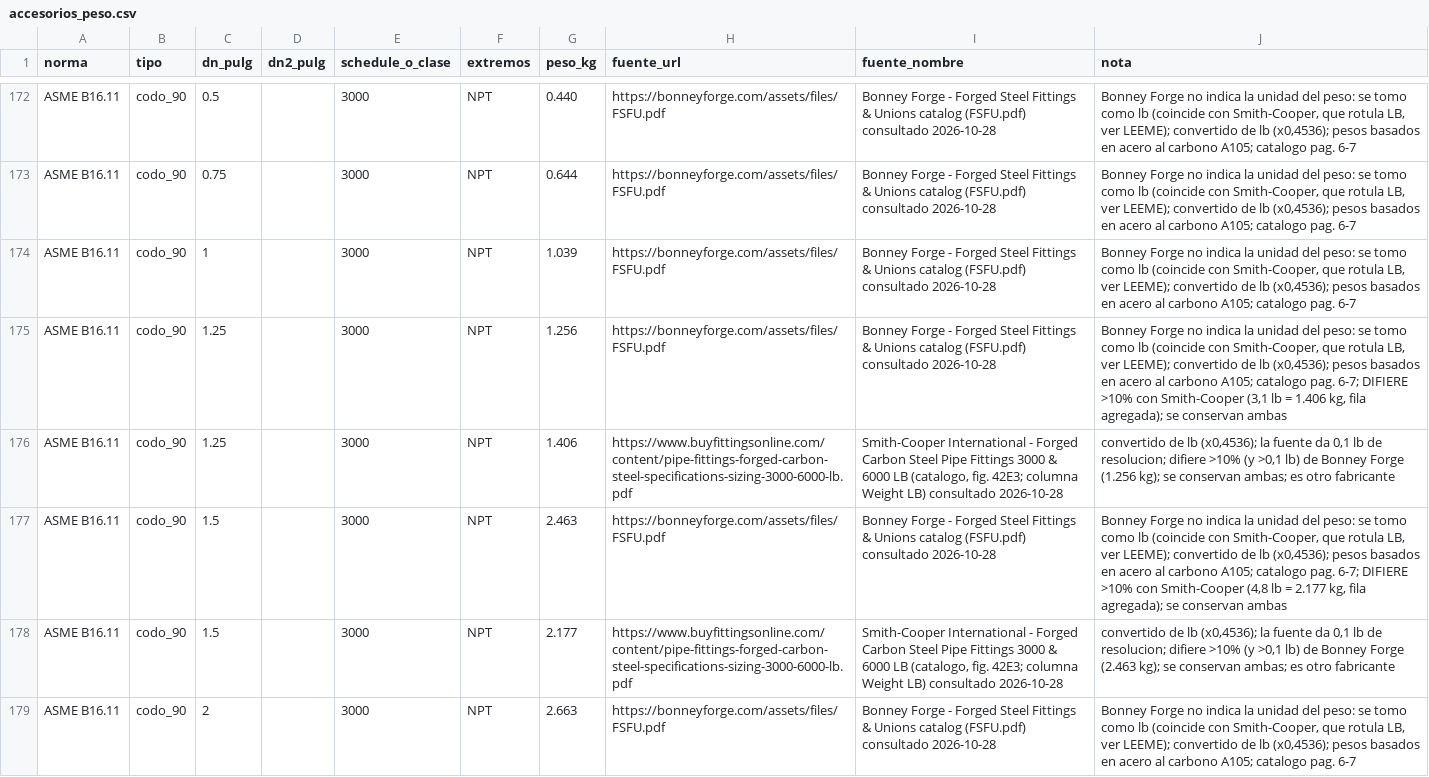
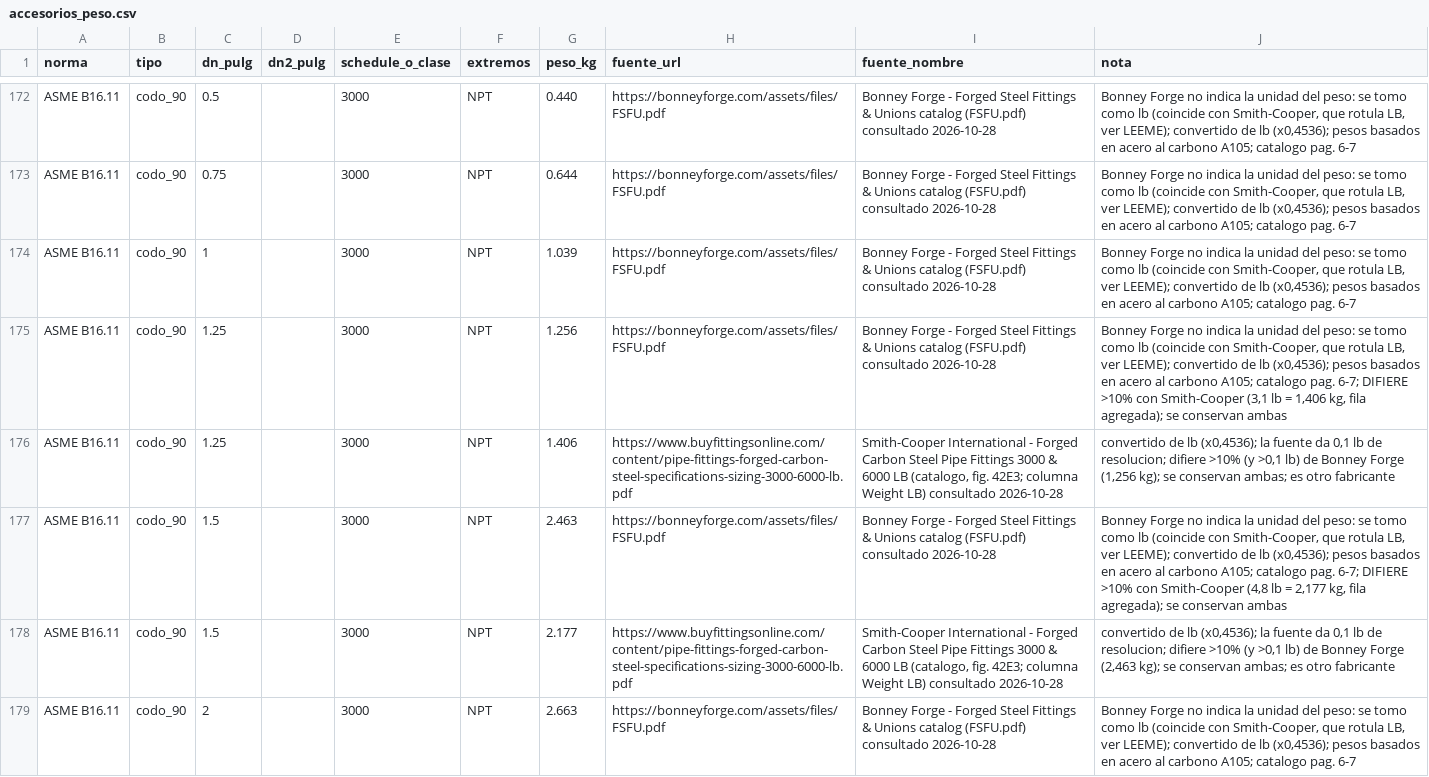
Before and after one commit to ricardoalvarezu2-cyber/cotizador-itt-2.0, a CSV file: conocimiento/tecnico/accesorios_peso.csv, drawn as a sheet; only a part is shown, gaps mark what is left out; the diff covers the shown part only.

```diff
--- a/conocimiento/tecnico/accesorios_peso.csv
+++ b/conocimiento/tecnico/accesorios_peso.csv
@@ -174,6 +174,6 @@ ASME B16.11,codo_90,0.75,,3000,NPT,0.644,https://bonneyforge.com/assets/files/FS
 ASME B16.11,codo_90,1,,3000,NPT,1.039,https://bonneyforge.com/assets/files/FSFU.pdf,Bonney Forge - Forged Steel Fittings & Unions catalog (FSFU.pdf) consultado 2026-10-28,"Bonney Forge no indica la unidad del peso: se tomo como lb (coincide con Smith-Cooper, que rotula LB, ver LEEME); convertido de lb (x0,4536); pesos basados en acero al carbono A105; catalogo pag. 6-7"
-ASME B16.11,codo_90,1.25,,3000,NPT,1.256,https://bonneyforge.com/assets/files/FSFU.pdf,Bonney Forge - Forged Steel Fittings & Unions catalog (FSFU.pdf) consultado 2026-10-28,"Bonney Forge no indica la unidad del peso: se tomo como lb (coincide con Smith-Cooper, que rotula LB, ver LEEME); convertido de lb (x0,4536); pesos basados en acero al carbono A105; catalogo pag. 6-7; DIFIERE >10% con Smith-Cooper (3,1 lb = 1.406 kg, fila agregada); se conservan ambas"
-ASME B16.11,codo_90,1.25,,3000,NPT,1.406,https://www.buyfittingsonline.com/content/pipe-fittings-forged-carbon-steel-specifications-sizing-3000-6000-lb.pdf,"Smith-Cooper International - Forged Carbon Steel Pipe Fittings 3000 & 6000 LB (catalogo, fig. 42E3; columna Weight LB) consultado 2026-10-28","convertido de lb (x0,4536); la fuente da 0,1 lb de resolucion; difiere >10% (y >0,1 lb) de Bonney Forge (1.256 kg); se conservan ambas; es otro fabricante"
-ASME B16.11,codo_90,1.5,,3000,NPT,2.463,https://bonneyforge.com/assets/files/FSFU.pdf,Bonney Forge - Forged Steel Fittings & Unions catalog (FSFU.pdf) consultado 2026-10-28,"Bonney Forge no indica la unidad del peso: se tomo como lb (coincide con Smith-Cooper, que rotula LB, ver LEEME); convertido de lb (x0,4536); pesos basados en acero al carbono A105; catalogo pag. 6-7; DIFIERE >10% con Smith-Cooper (4,8 lb = 2.177 kg, fila agregada); se conservan ambas"
-ASME B16.11,codo_90,1.5,,3000,NPT,2.177,https://www.buyfittingsonline.com/content/pipe-fittings-forged-carbon-steel-specifications-sizing-3000-6000-lb.pdf,"Smith-Cooper International - Forged Carbon Steel Pipe Fittings 3000 & 6000 LB (catalogo, fig. 42E3; columna Weight LB) consultado 2026-10-28","convertido de lb (x0,4536); la fuente da 0,1 lb de resolucion; difiere >10% (y >0,1 lb) de Bonney Forge (2.463 kg); se conservan ambas; es otro fabricante"
+ASME B16.11,codo_90,1.25,,3000,NPT,1.256,https://bonneyforge.com/assets/files/FSFU.pdf,Bonney Forge - Forged Steel Fittings & Unions catalog (FSFU.pdf) consultado 2026-10-28,"Bonney Forge no indica la unidad del peso: se tomo como lb (coincide con Smith-Cooper, que rotula LB, ver LEEME); convertido de lb (x0,4536); pesos basados en acero al carbono A105; catalogo pag. 6-7; DIFIERE >10% con Smith-Cooper (3,1 lb = 1,406 kg, fila agregada); se conservan ambas"
+ASME B16.11,codo_90,1.25,,3000,NPT,1.406,https://www.buyfittingsonline.com/content/pipe-fittings-forged-carbon-steel-specifications-sizing-3000-6000-lb.pdf,"Smith-Cooper International - Forged Carbon Steel Pipe Fittings 3000 & 6000 LB (catalogo, fig. 42E3; columna Weight LB) consultado 2026-10-28","convertido de lb (x0,4536); la fuente da 0,1 lb de resolucion; difiere >10% (y >0,1 lb) de Bonney Forge (1,256 kg); se conservan ambas; es otro fabricante"
+ASME B16.11,codo_90,1.5,,3000,NPT,2.463,https://bonneyforge.com/assets/files/FSFU.pdf,Bonney Forge - Forged Steel Fittings & Unions catalog (FSFU.pdf) consultado 2026-10-28,"Bonney Forge no indica la unidad del peso: se tomo como lb (coincide con Smith-Cooper, que rotula LB, ver LEEME); convertido de lb (x0,4536); pesos basados en acero al carbono A105; catalogo pag. 6-7; DIFIERE >10% con Smith-Cooper (4,8 lb = 2,177 kg, fila agregada); se conservan ambas"
+ASME B16.11,codo_90,1.5,,3000,NPT,2.177,https://www.buyfittingsonline.com/content/pipe-fittings-forged-carbon-steel-specifications-sizing-3000-6000-lb.pdf,"Smith-Cooper International - Forged Carbon Steel Pipe Fittings 3000 & 6000 LB (catalogo, fig. 42E3; columna Weight LB) consultado 2026-10-28","convertido de lb (x0,4536); la fuente da 0,1 lb de resolucion; difiere >10% (y >0,1 lb) de Bonney Forge (2,463 kg); se conservan ambas; es otro fabricante"
 ASME B16.11,codo_90,2,,3000,NPT,2.663,https://bonneyforge.com/assets/files/FSFU.pdf,Bonney Forge - Forged Steel Fittings & Unions catalog (FSFU.pdf) consultado 2026-10-28,"Bonney Forge no indica la unidad del peso: se tomo como lb (coincide con Smith-Cooper, que rotula LB, ver LEEME); convertido de lb (x0,4536); pesos basados en acero al carbono A105; catalogo pag. 6-7"
```
Also changed, not shown: 48 edited cells elsewhere in this file, conocimiento/tecnico/estructura_inox_densidad.csv, 1 other file.
